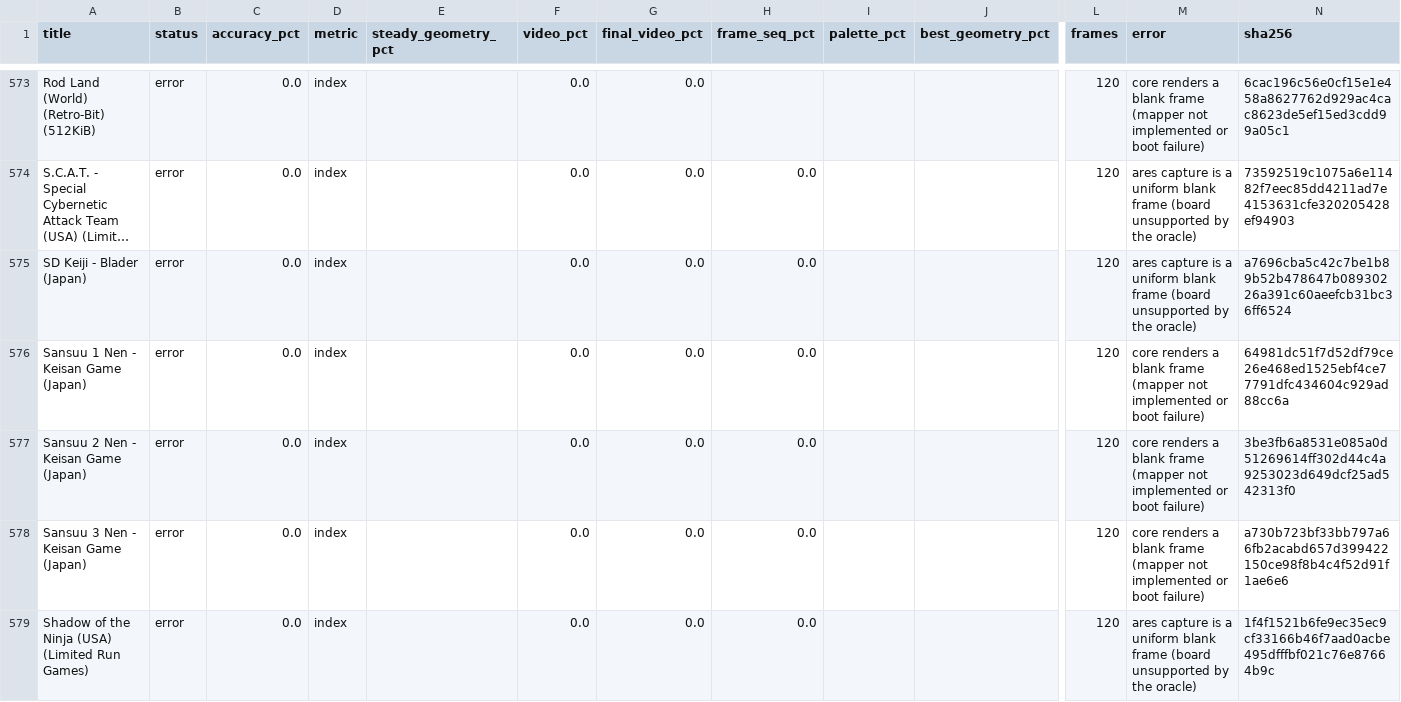
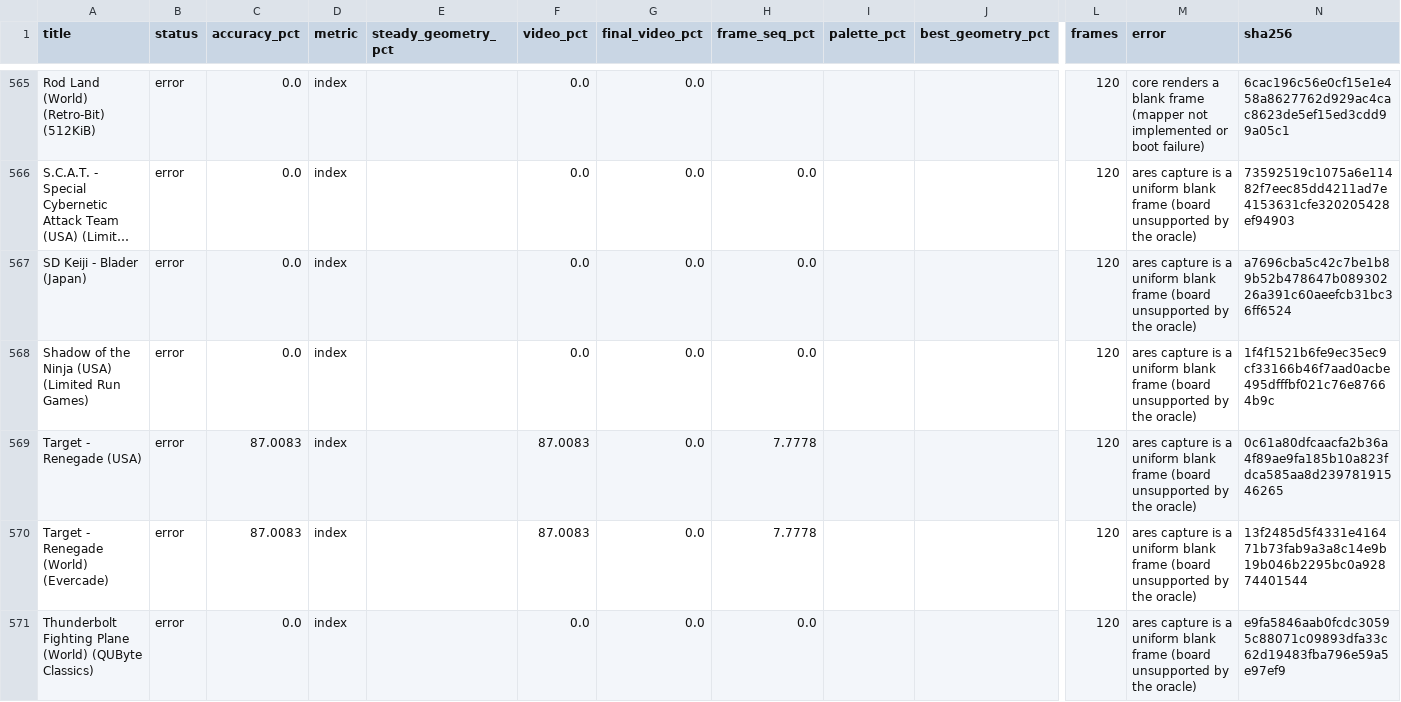
Before and after one commit to lordra9-svg/unko, a CSV file: docs/nes-accuracy-not-100.csv, drawn as a sheet; only a part is shown, gaps mark what is left out; the shorter side is filled out with more unchanged rows; long unchanged cells end in …; removed rows and columns are numbered as before the commit, all else as after; rows hold the shown columns only; the diff covers the shown part only; the diff names each change by its address in the sheet, - before the commit and + after, or states it on an @@ line.

Commit message:
nes: implement the mapper-185 CNROM security gate
Seicross, Mighty Bomb Jack, Spy vs Spy, B-Wings, Bird Week, Othello and the
Sansuu games read CHR as $FF until the HVC-CNROM-SEC key is written. The
header does not carry the key, so identify the 16 known images by an FNV
hash of PRG+CHR. All now measure 100% index agreement.

```diff
--- a/docs/nes-accuracy-not-100.csv
+++ b/docs/nes-accuracy-not-100.csv
-row 576: Sansuu 1 Nen - Keisan Game (Japan) | error | 0.0 | index |  | 0.0 | 0.0 | 0.0 |  |  | 120 | core renders a blank frame (mapper not implemented or boot failure) | 64981dc51f7d52df79ce26e468ed1525ebf4ce77791dfc434604c929ad88cc6a
-row 577: Sansuu 2 Nen - Keisan Game (Japan) | error | 0.0 | index |  | 0.0 | 0.0 | 0.0 |  |  | 120 | core renders a blank frame (mapper not implemented or boot failure) | 3be3fb6a8531e085a0d51269614ff302d44c4a9253023d649dcf25ad542313f0
-row 578: Sansuu 3 Nen - Keisan Game (Japan) | error | 0.0 | index |  | 0.0 | 0.0 | 0.0 |  |  | 120 | core renders a blank frame (mapper not implemented or boot failure) | a730b723bf33bb797a66fb2acabd657d399422150ce98f8b4c4f52d91f1ae6e6
```
Also changed, not shown: 1 added row and 10 removed rows elsewhere in this file, 4 other files.
